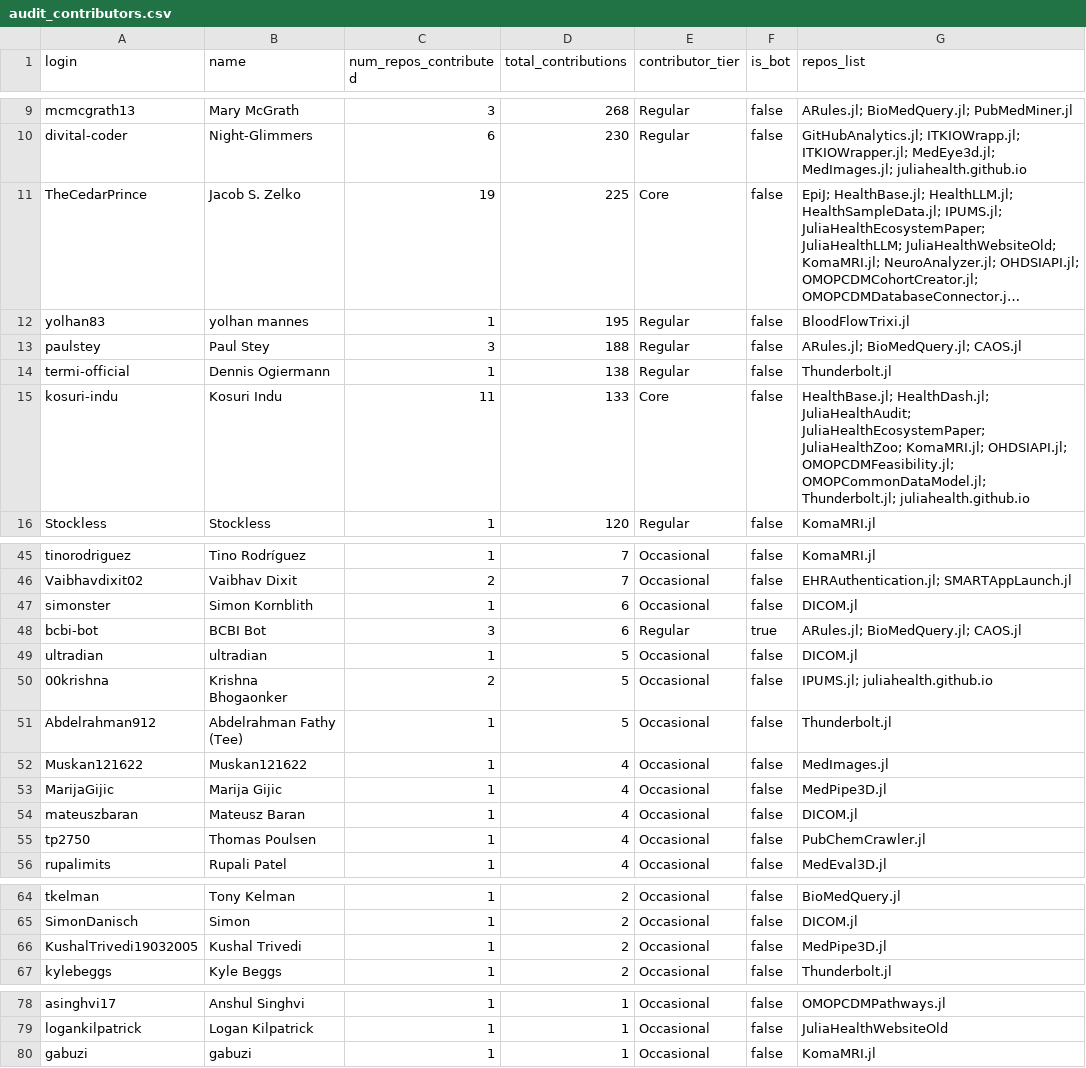
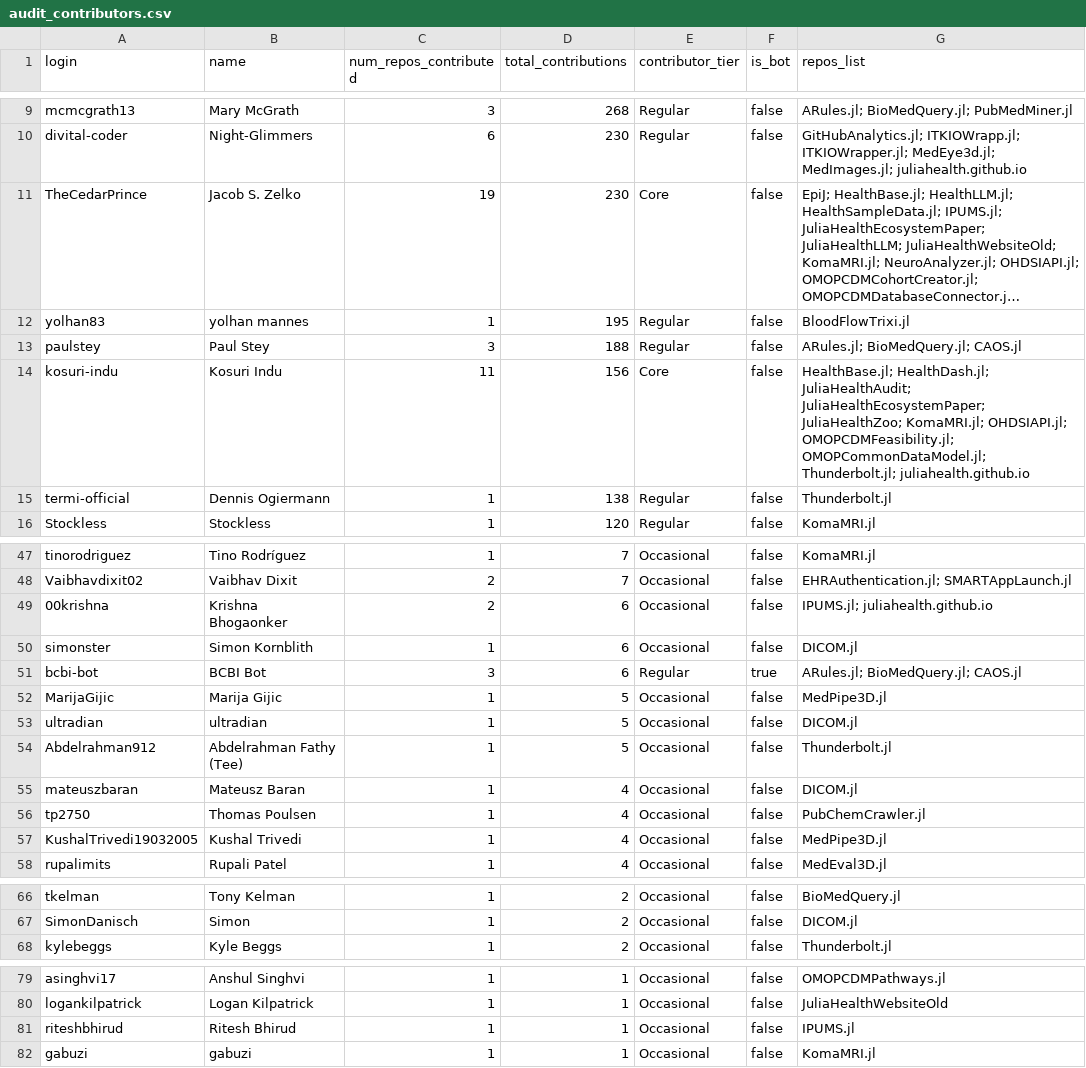
Before and after one commit to JuliaHealth/juliahealth.github.io, a CSV file: assets/data/audit/results/audit_contributors.csv, drawn as a sheet; only a part is shown, gaps mark what is left out; long unchanged cells end in …; removed rows and columns are numbered as before the commit, all else as after; the diff covers the shown part only; the diff names each change by its address in the sheet, - before the commit and + after, or states it on an @@ line.

```diff
--- a/assets/data/audit/results/audit_contributors.csv
+++ b/assets/data/audit/results/audit_contributors.csv
-D11 (total_contributions): 225
+D11 (total_contributions): 230
+row 14: kosuri-indu | Kosuri Indu | 11 | 156 | Core | false | HealthBase.jl; HealthDash.jl; JuliaHealthAudit; JuliaHealthEcosystemPaper; JuliaHealthZoo; KomaMRI.jl; OHDSIAPI.jl; OMOPCDMFeasibility.jl; OMOPCommonDataModel.jl; Thunderbolt.jl; juliahealth.github.io
-row 15: kosuri-indu | Kosuri Indu | 11 | 133 | Core | false | HealthBase.jl; HealthDash.jl; JuliaHealthAudit; JuliaHealthEcosystemPaper; JuliaHealthZoo; KomaMRI.jl; OHDSIAPI.jl; OMOPCDMFeasibility.jl; OMOPCommonDataModel.jl; Thunderbolt.jl; juliahealth.github.io
+row 49: 00krishna | Krishna Bhogaonker | 2 | 6 | Occasional | false | IPUMS.jl; juliahealth.github.io
+row 52: MarijaGijic | Marija Gijic | 1 | 5 | Occasional | false | MedPipe3D.jl
-row 50: 00krishna | Krishna Bhogaonker | 2 | 5 | Occasional | false | IPUMS.jl; juliahealth.github.io
-row 52: Muskan121622 | Muskan121622 | 1 | 4 | Occasional | false | MedImages.jl
-row 53: MarijaGijic | Marija Gijic | 1 | 4 | Occasional | false | MedPipe3D.jl
+row 57: KushalTrivedi19032005 | Kushal Trivedi | 1 | 4 | Occasional | false | MedPipe3D.jl
-row 66: KushalTrivedi19032005 | Kushal Trivedi | 1 | 2 | Occasional | false | MedPipe3D.jl
+row 81: riteshbhirud | Ritesh Bhirud | 1 | 1 | Occasional | false | IPUMS.jl
```
Also changed, not shown: 3 added rows, 1 removed row and 3 edited cells elsewhere in this file, assets/data/audit/history/monthly_tops.csv, assets/data/audit/history/run_summary.csv, 26 other files.
